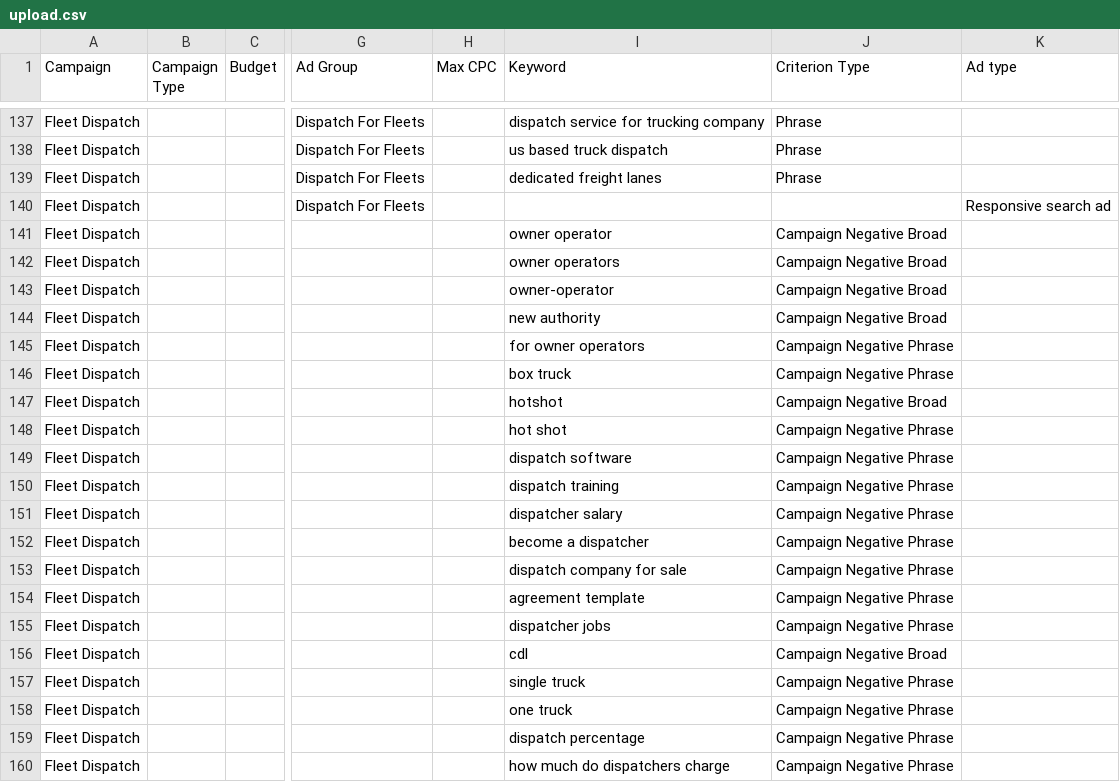
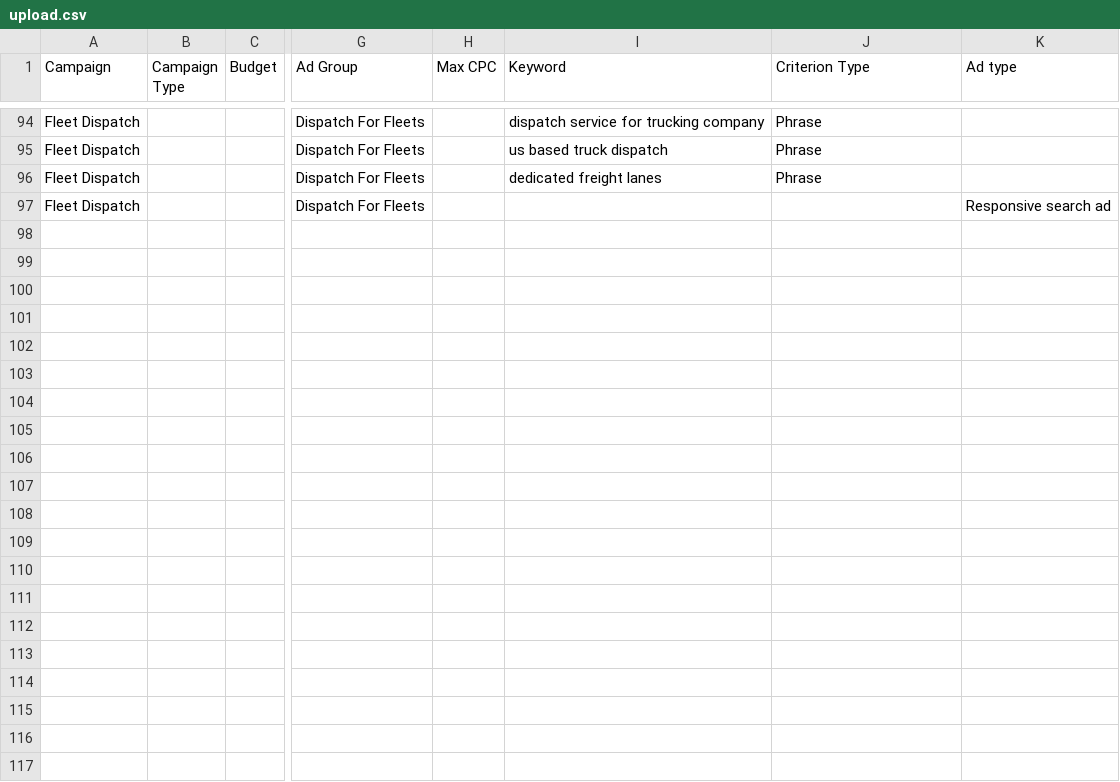
Before and after one commit to bdsdevs69/badass-logistics, a CSV file: ads/upload.csv, drawn as a sheet; only a part is shown, gaps mark what is left out; rows hold the shown columns only; the diff covers the shown part only; the diff names each change by its address in the sheet, - before the commit and + after, or states it on an @@ line.

```diff
--- a/ads/upload.csv
+++ b/ads/upload.csv
-row 141: Fleet Dispatch |  |  |  |  | owner operator | Campaign Negative Broad
-row 142: Fleet Dispatch |  |  |  |  | owner operators | Campaign Negative Broad
-row 143: Fleet Dispatch |  |  |  |  | owner-operator | Campaign Negative Broad
-row 144: Fleet Dispatch |  |  |  |  | new authority | Campaign Negative Broad
-row 145: Fleet Dispatch |  |  |  |  | for owner operators | Campaign Negative Phrase
-row 146: Fleet Dispatch |  |  |  |  | box truck | Campaign Negative Phrase
-row 147: Fleet Dispatch |  |  |  |  | hotshot | Campaign Negative Broad
-row 148: Fleet Dispatch |  |  |  |  | hot shot | Campaign Negative Phrase
-row 149: Fleet Dispatch |  |  |  |  | dispatch software | Campaign Negative Phrase
-row 150: Fleet Dispatch |  |  |  |  | dispatch training | Campaign Negative Phrase
-row 151: Fleet Dispatch |  |  |  |  | dispatcher salary | Campaign Negative Phrase
-row 152: Fleet Dispatch |  |  |  |  | become a dispatcher | Campaign Negative Phrase
-row 153: Fleet Dispatch |  |  |  |  | dispatch company for sale | Campaign Negative Phrase
-row 154: Fleet Dispatch |  |  |  |  | agreement template | Campaign Negative Phrase
-row 155: Fleet Dispatch |  |  |  |  | dispatcher jobs | Campaign Negative Phrase
-row 156: Fleet Dispatch |  |  |  |  | cdl | Campaign Negative Broad
-row 157: Fleet Dispatch |  |  |  |  | single truck | Campaign Negative Phrase
-row 158: Fleet Dispatch |  |  |  |  | one truck | Campaign Negative Phrase
-row 159: Fleet Dispatch |  |  |  |  | dispatch percentage | Campaign Negative Phrase
-row 160: Fleet Dispatch |  |  |  |  | how much do dispatchers charge | Campaign Negative Phrase
```
Also changed, not shown: 43 removed rows elsewhere in this file, 2 other files.
